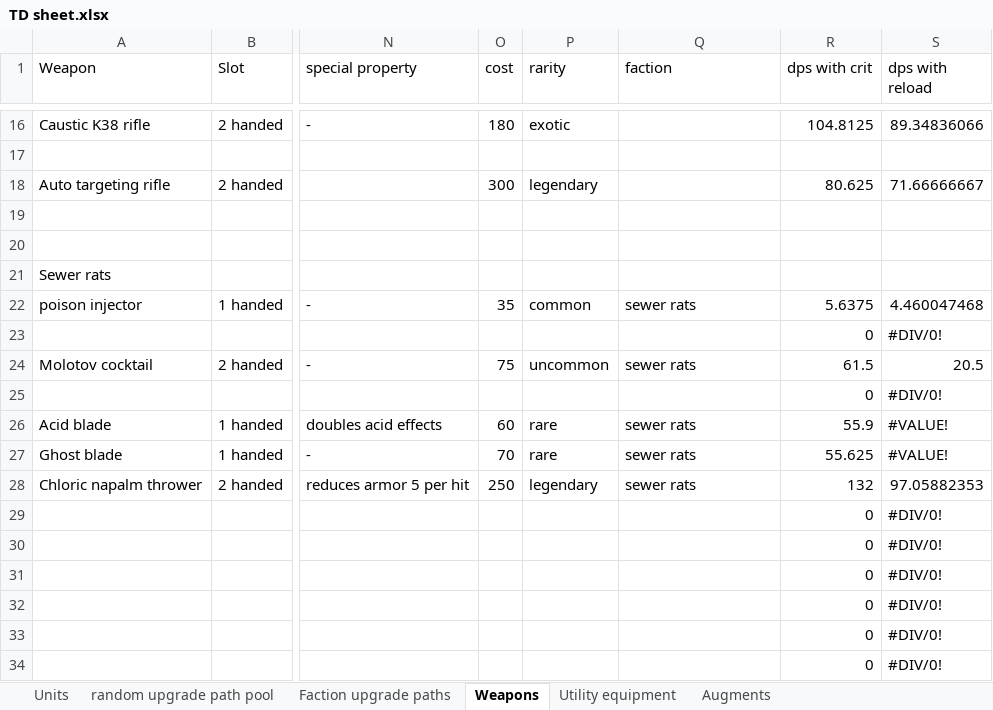
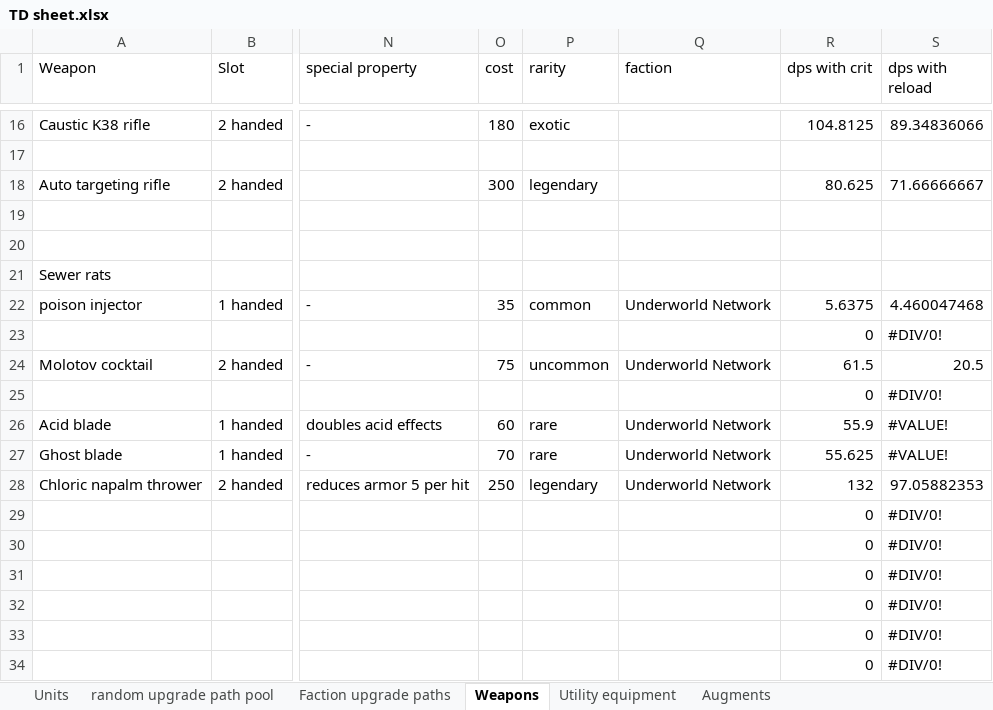
Before and after one commit to Ferellmeir/Defense-Force, an Excel workbook: docs/TD sheet.xlsx, sheet Weapons, drawn as a sheet; only a part is shown, gaps mark what is left out; values as stored, in another font and other column widths than the file's, no borders; charts and pictures not drawn; the diff names each change by its address in the sheet, - before the commit and + after, or states it on an @@ line.

```diff
--- a/docs/TD sheet.xlsx (sheet Weapons)
+++ b/docs/TD sheet.xlsx (sheet Weapons)
-Q22 (faction): sewer rats
+Q22 (faction): Underworld Network
-Q24 (faction): sewer rats
+Q24 (faction): Underworld Network
-Q26:Q28 (faction): sewer rats
+Q26:Q28 (faction): Underworld Network
```
Also changed, not shown: sheet Units, sheet Faction upgrade paths, 52 other files.
